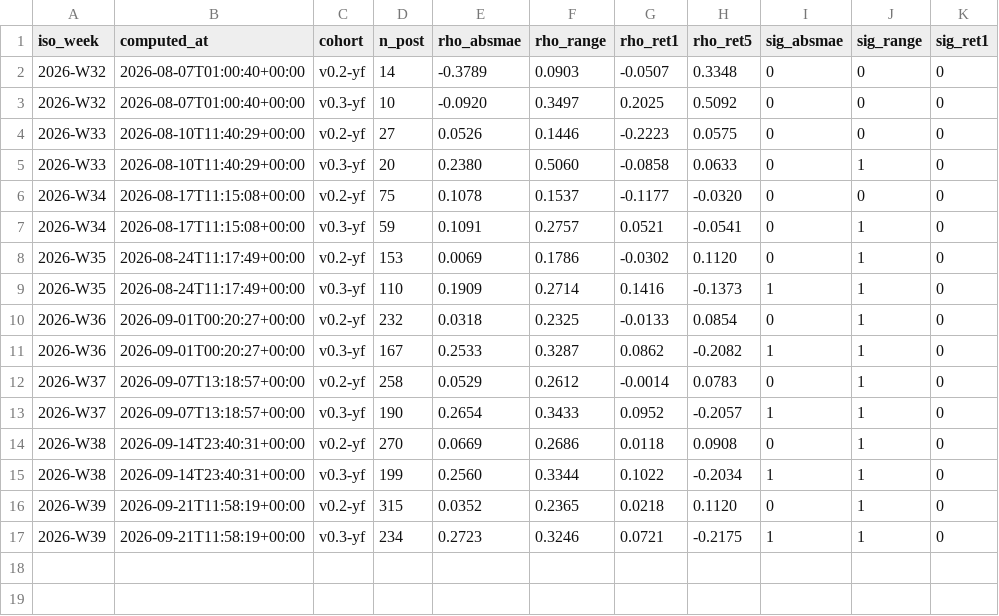
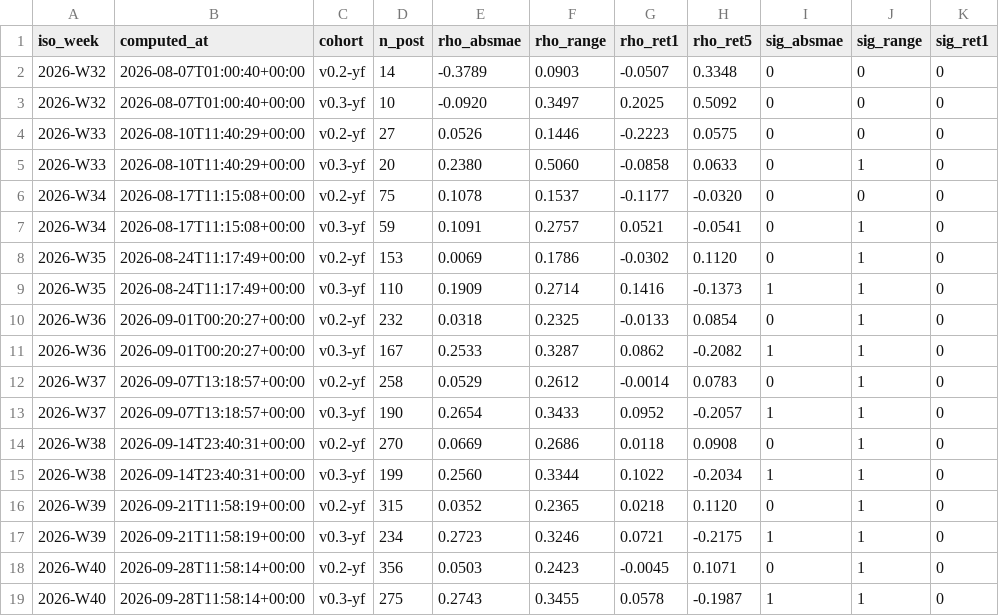
Before and after one commit to joshldavis/ThePickLog, a CSV file: risk_snapshots.csv, drawn as a sheet; the diff names each change by its address in the sheet, - before the commit and + after, or states it on an @@ line.

```diff
--- a/risk_snapshots.csv
+++ b/risk_snapshots.csv
+row 18: 2026-W40 | 2026-09-28T11:58:14+00:00 | v0.2-yf | 356 | 0.0503 | 0.2423 | -0.0045 | 0.1071 | 0 | 1 | 0
+row 19: 2026-W40 | 2026-09-28T11:58:14+00:00 | v0.3-yf | 275 | 0.2743 | 0.3455 | 0.0578 | -0.1987 | 1 | 1 | 0
```
Also changed, not shown: edgar_snapshot.csv, integrity_ledger.csv, 6 other files.
